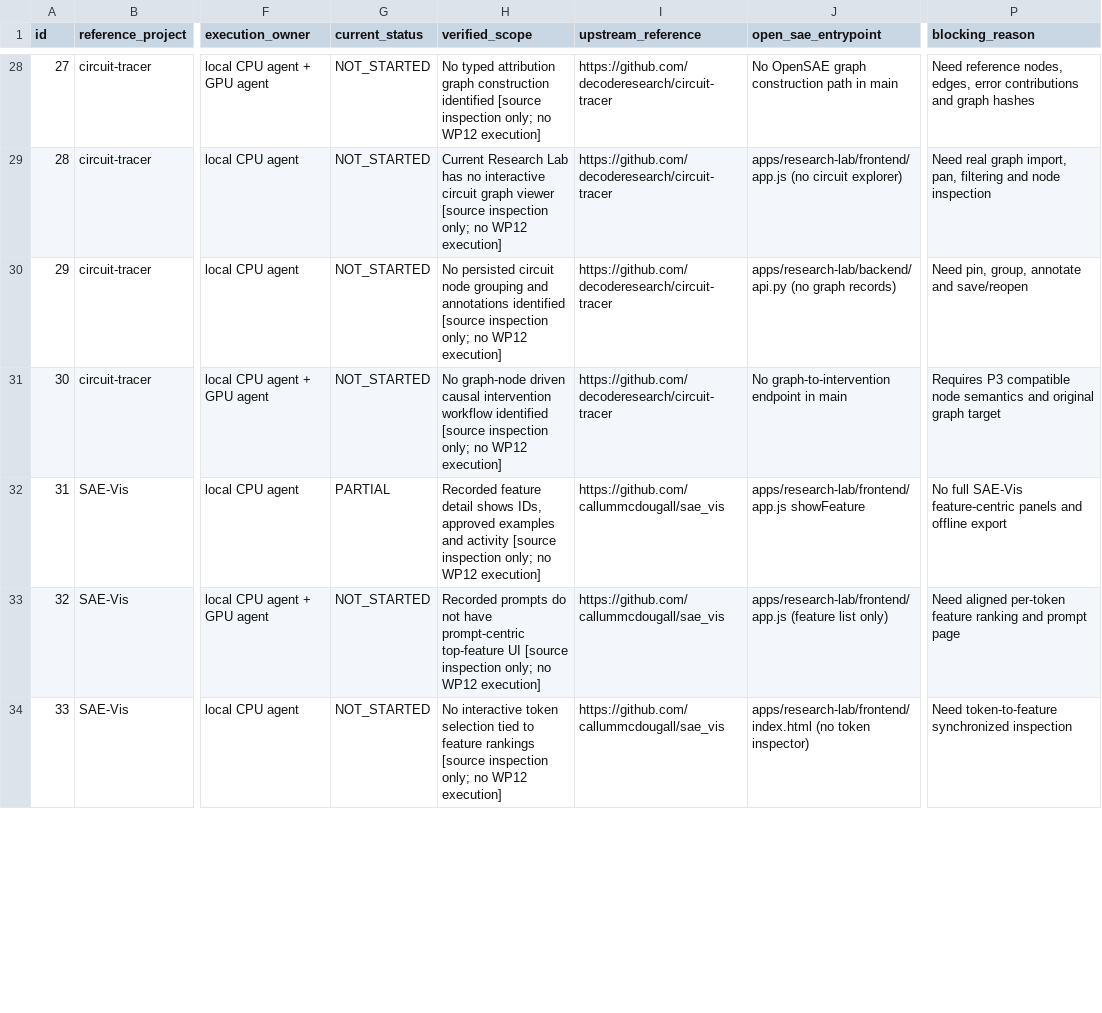
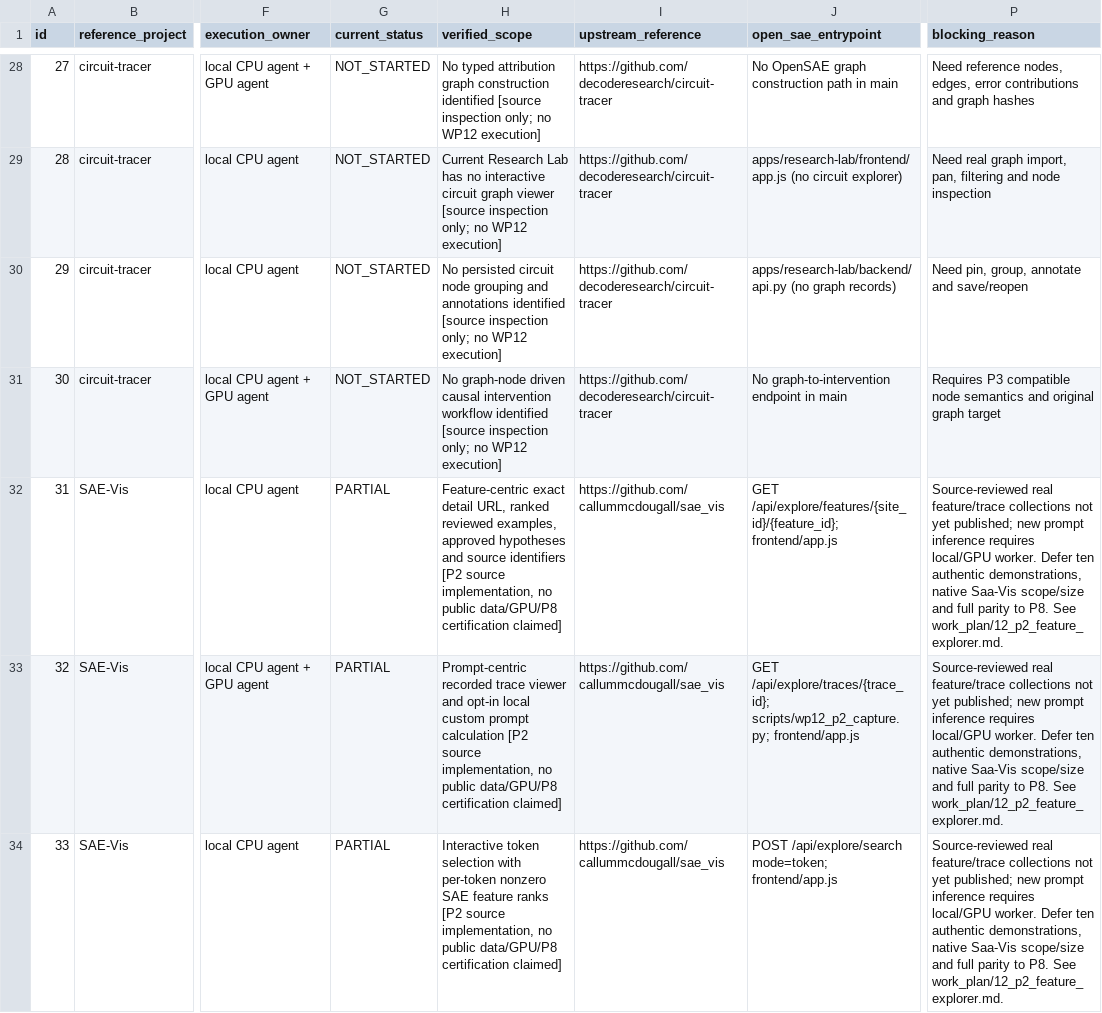
Before and after one commit to OpenSAE/SAEBase, a CSV file: work_plan/12_capability_acceptance_matrix.csv, drawn as a sheet; only a part is shown, gaps mark what is left out; the diff covers the shown part only; the diff names each change by its address in the sheet, - before the commit and + after, or states it on an @@ line.

Commit message:
docs(wp12-p2): record real implementation entrypoints for nine feature-exploration capabilities

```diff
--- a/work_plan/12_capability_acceptance_matrix.csv
+++ b/work_plan/12_capability_acceptance_matrix.csv
-H32 (verified_scope): Recorded feature detail shows IDs, approved examples and activity [source inspection only; no WP12 execution]
+H32 (verified_scope): Feature-centric exact detail URL, ranked reviewed examples, approved hypotheses and source identifiers [P2 source implementation, no public data/GPU/P8 certification claimed]
-J32 (open_sae_entrypoint): apps/research-lab/frontend/app.js showFeature
+J32 (open_sae_entrypoint): GET /api/explore/features/{site_id}/{feature_id}; frontend/app.js
-P32 (blocking_reason): No full SAE-Vis feature-centric panels and offline export
+P32 (blocking_reason): Source-reviewed real feature/trace collections not yet published; new prompt inference requires local/GPU worker. Defer ten authentic demonstrations, native Saa-Vis scope/size and full parity to P8. See work_plan/12_p2_feature_explorer.md.
-G33:G34 (current_status): NOT_STARTED
+G33:G34 (current_status): PARTIAL
-H33 (verified_scope): Recorded prompts do not have prompt-centric top-feature UI [source inspection only; no WP12 execution]
+H33 (verified_scope): Prompt-centric recorded trace viewer and opt-in local custom prompt calculation [P2 source implementation, no public data/GPU/P8 certification claimed]
-J33 (open_sae_entrypoint): apps/research-lab/frontend/app.js (feature list only)
+J33 (open_sae_entrypoint): GET /api/explore/traces/{trace_id}; scripts/wp12_p2_capture.py; frontend/app.js
-P33 (blocking_reason): Need aligned per-token feature ranking and prompt page
+P33 (blocking_reason): Source-reviewed real feature/trace collections not yet published; new prompt inference requires local/GPU worker. Defer ten authentic demonstrations, native Saa-Vis scope/size and full parity to P8. See work_plan/12_p2_feature_explorer.md.
-H34 (verified_scope): No interactive token selection tied to feature rankings [source inspection only; no WP12 execution]
+H34 (verified_scope): Interactive token selection with per-token nonzero SAE feature ranks [P2 source implementation, no public data/GPU/P8 certification claimed]
-J34 (open_sae_entrypoint): apps/research-lab/frontend/index.html (no token inspector)
+J34 (open_sae_entrypoint): POST /api/explore/search mode=token; frontend/app.js
-P34 (blocking_reason): Need token-to-feature synchronized inspection
+P34 (blocking_reason): Source-reviewed real feature/trace collections not yet published; new prompt inference requires local/GPU worker. Defer ten authentic demonstrations, native Saa-Vis scope/size and full parity to P8. See work_plan/12_p2_feature_explorer.md.
```
Also changed, not shown: 21 edited cells elsewhere in this file.
